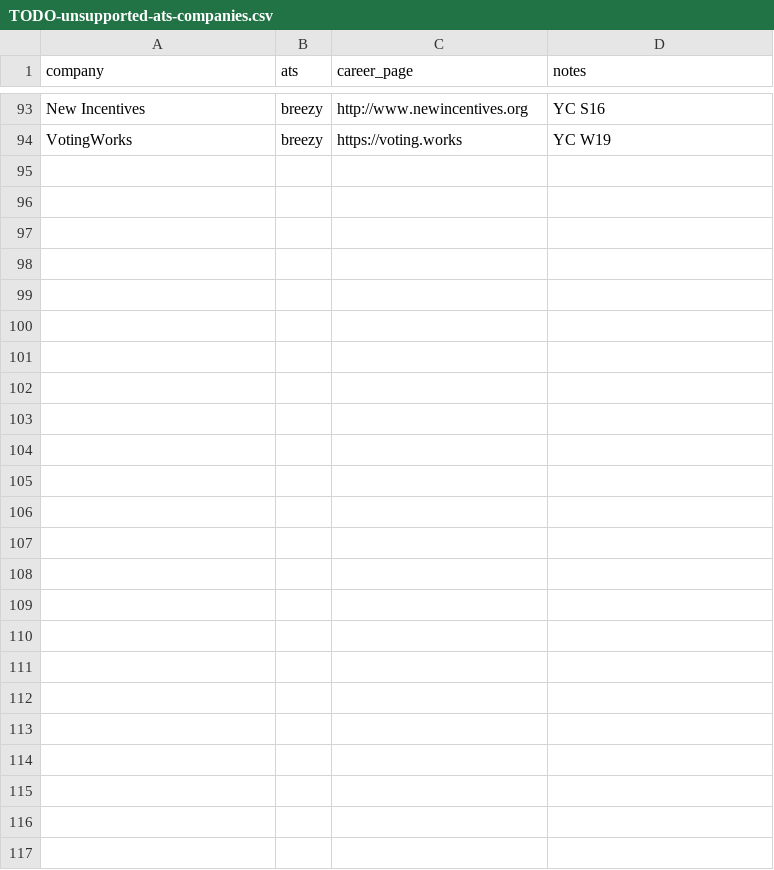
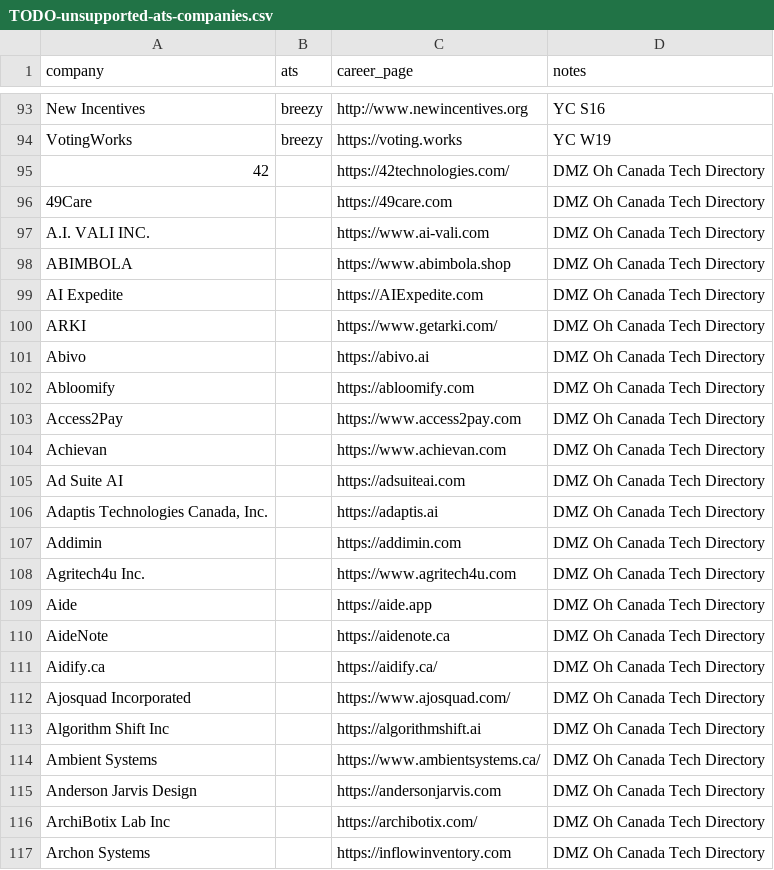
Before and after one commit to clarmso/job-board-crawler, a CSV file: TODO-unsupported-ats-companies.csv, drawn as a sheet; only a part is shown, gaps mark what is left out.

```diff
--- a/TODO-unsupported-ats-companies.csv
+++ b/TODO-unsupported-ats-companies.csv
@@ -94 +94,24 @@ New Incentives,breezy,http://www.newincentives.org,YC S16
 VotingWorks,breezy,https://voting.works,YC W19
+42,,https://42technologies.com/,DMZ Oh Canada Tech Directory
+49Care,,https://49care.com,DMZ Oh Canada Tech Directory
+A.I. VALI INC.,,https://www.ai-vali.com,DMZ Oh Canada Tech Directory
+ABIMBOLA,,https://www.abimbola.shop,DMZ Oh Canada Tech Directory
+AI Expedite,,https://AIExpedite.com,DMZ Oh Canada Tech Directory
+ARKI,,https://www.getarki.com/,DMZ Oh Canada Tech Directory
+Abivo,,https://abivo.ai,DMZ Oh Canada Tech Directory
+Abloomify,,https://abloomify.com,DMZ Oh Canada Tech Directory
+Access2Pay,,https://www.access2pay.com,DMZ Oh Canada Tech Directory
+Achievan,,https://www.achievan.com,DMZ Oh Canada Tech Directory
+Ad Suite AI,,https://adsuiteai.com,DMZ Oh Canada Tech Directory
+"Adaptis Technologies Canada, Inc.",,https://adaptis.ai,DMZ Oh Canada Tech Directory
+Addimin,,https://addimin.com,DMZ Oh Canada Tech Directory
+Agritech4u Inc.,,https://www.agritech4u.com,DMZ Oh Canada Tech Directory
+Aide,,https://aide.app,DMZ Oh Canada Tech Directory
+AideNote,,https://aidenote.ca,DMZ Oh Canada Tech Directory
+Aidify.ca,,https://aidify.ca/,DMZ Oh Canada Tech Directory
+Ajosquad Incorporated,,https://www.ajosquad.com/,DMZ Oh Canada Tech Directory
+Algorithm Shift Inc,,https://algorithmshift.ai,DMZ Oh Canada Tech Directory
+Ambient Systems,,https://www.ambientsystems.ca/,DMZ Oh Canada Tech Directory
+Anderson Jarvis Design,,https://andersonjarvis.com,DMZ Oh Canada Tech Directory
+ArchiBotix Lab Inc,,https://archibotix.com/,DMZ Oh Canada Tech Directory
+Archon Systems,,https://inflowinventory.com,DMZ Oh Canada Tech Directory
```
Also changed, not shown: 1 other file.
